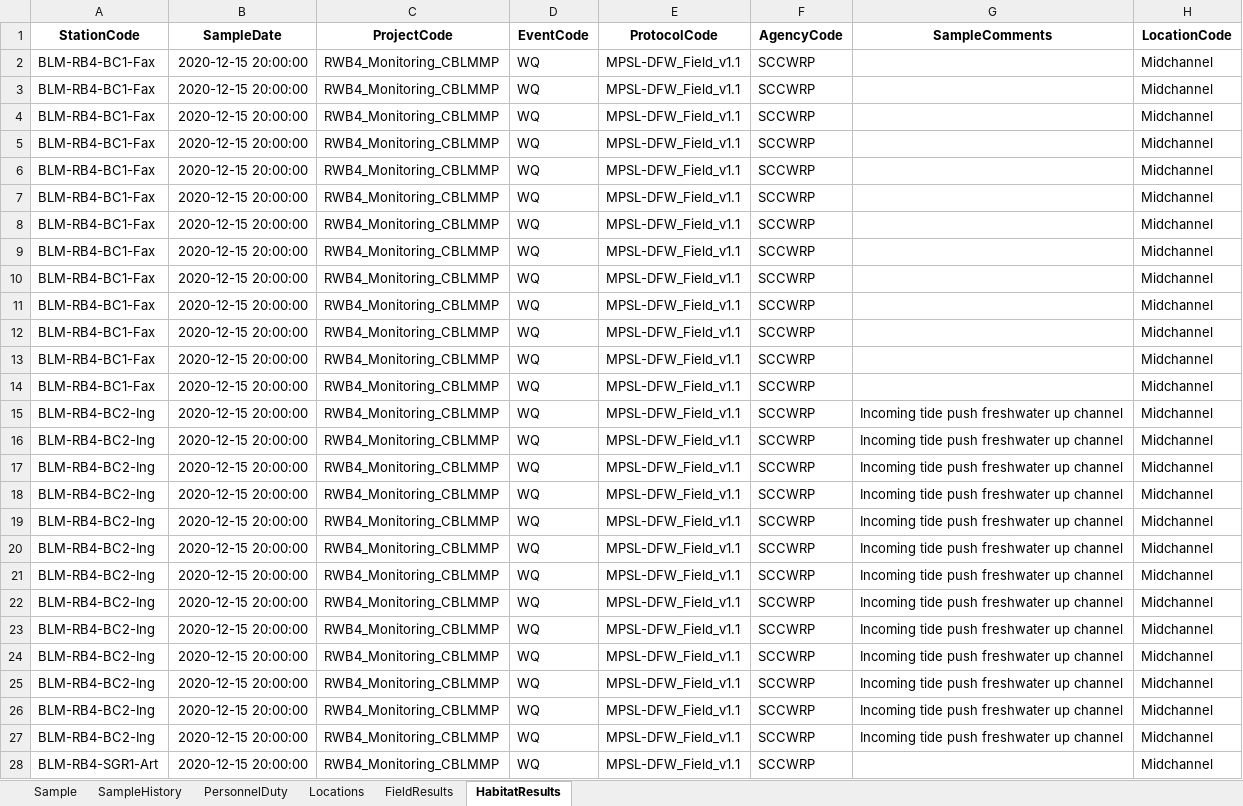
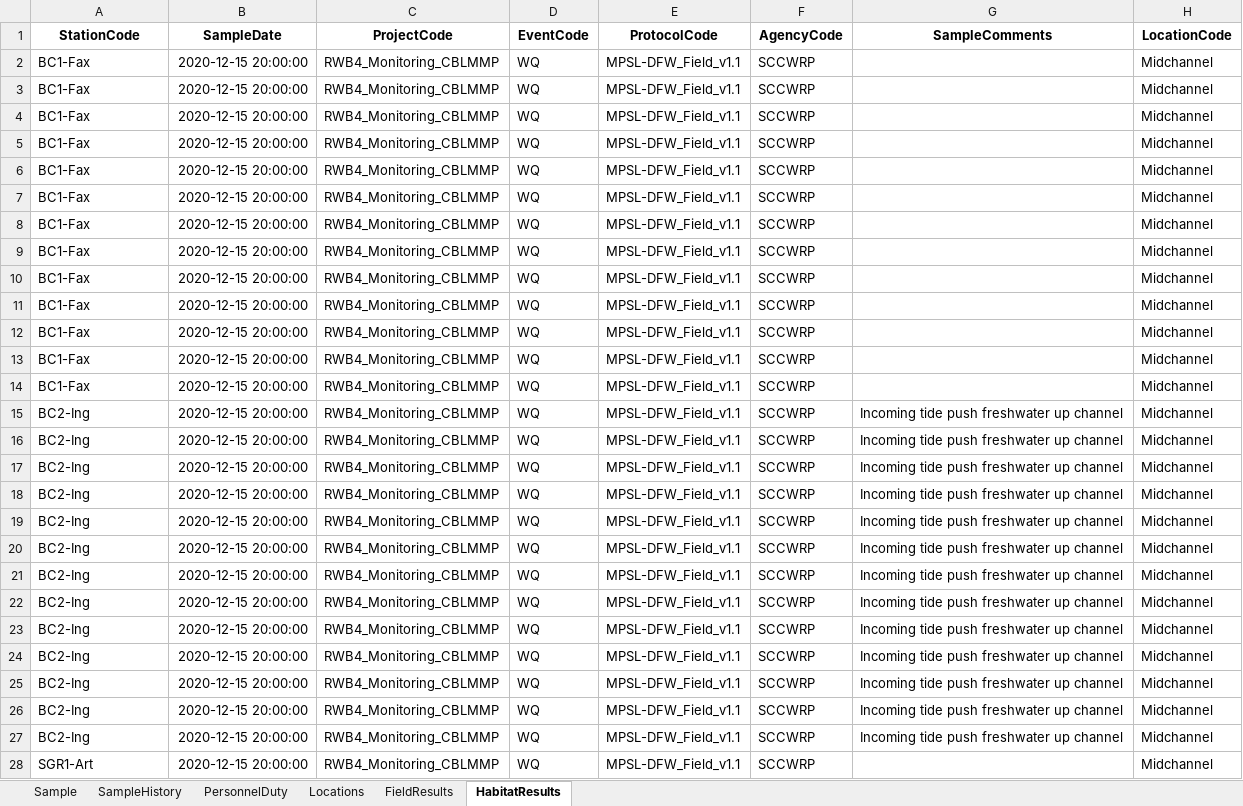
Before and after one commit to SCCWRP/BLM_data_reformatter, an Excel workbook: output/blm_swampformat_Dec.xlsx, sheet HabitatResults, drawn as a sheet; only a part is shown; values as stored, in another font and other column widths than the file's, no borders; the diff covers the shown part only; the diff names each change by its address in the sheet, - before the commit and + after, or states it on an @@ line.

Commit message:
now it removes unnecessary junk from the stationid column

```diff
--- a/output/blm_swampformat_Dec.xlsx (sheet HabitatResults)
+++ b/output/blm_swampformat_Dec.xlsx (sheet HabitatResults)
-A2:A14 (StationCode): BLM-RB4-BC1-Fax
+A2:A14 (StationCode): BC1-Fax
-A15:A27 (StationCode): BLM-RB4-BC2-Ing
+A15:A27 (StationCode): BC2-Ing
-A28 (StationCode): BLM-RB4-SGR1-Art
+A28 (StationCode): SGR1-Art
```
Also changed, not shown: 77 edited cells elsewhere in this sheet, sheet FieldResults, sheet PersonnelDuty, sheet Sample, sheet SampleHistory, sheet Locations, 2 other files.
